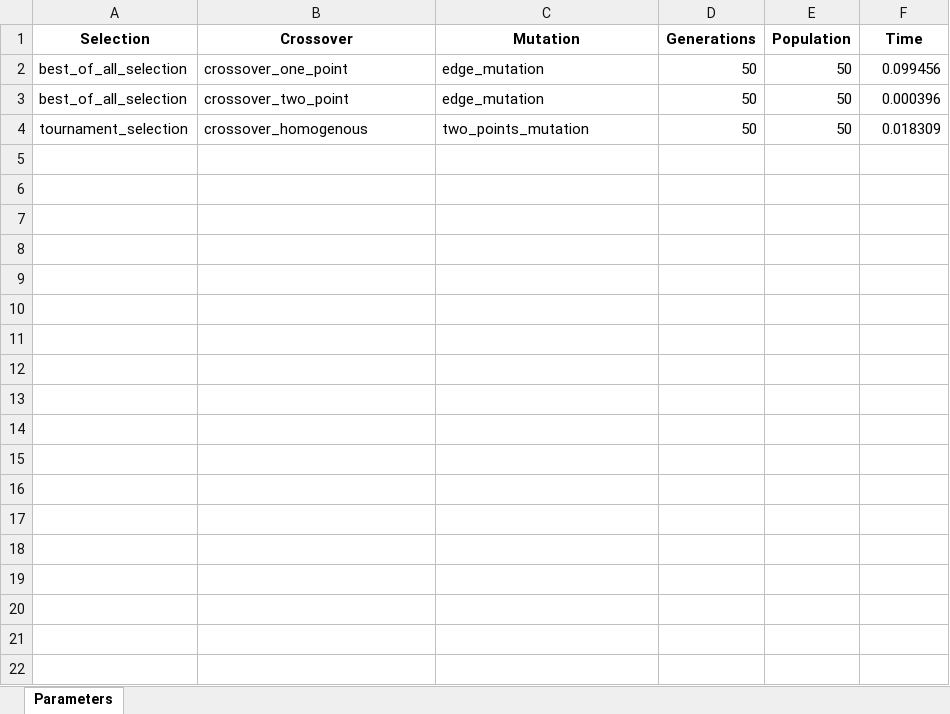
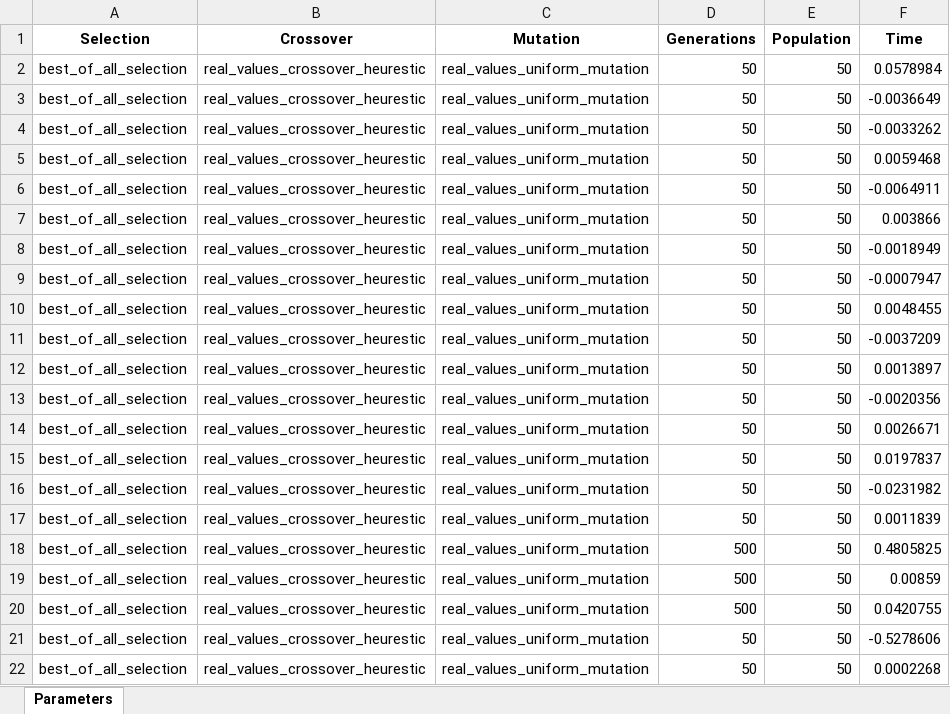
Before and after one commit to itwitch13/genetic-algorithm, an Excel workbook: src/configurations_param.xlsx, sheet Parameters, drawn as a sheet; values as stored, in another font and other column widths than the file's, no borders; removed rows and columns are numbered as before the commit, all else as after; the diff names each change by its address in the sheet, - before the commit and + after, or states it on an @@ line.

Commit message:
Added real values algorithm usage

```diff
--- a/src/configurations_param.xlsx (sheet Parameters)
+++ b/src/configurations_param.xlsx (sheet Parameters)
-B2 (Crossover): crossover_one_point
+B2 (Crossover): real_values_crossover_heurestic
-C2:C3 (Mutation): edge_mutation
+C2:C3 (Mutation): real_values_uniform_mutation
-F2 (Time): 0.099456
+F2 (Time): 0.0578984
-B3 (Crossover): crossover_two_point
+B3 (Crossover): real_values_crossover_heurestic
-F3 (Time): 0.000396
+F3 (Time): -0.0036649
-row 4: tournament_selection | crossover_homogenous | two_points_mutation | 50 | 50 | 0.018309
+row 4: best_of_all_selection | real_values_crossover_heurestic | real_values_uniform_mutation | 50 | 50 | -0.0033262
+row 5: best_of_all_selection | real_values_crossover_heurestic | real_values_uniform_mutation | 50 | 50 | 0.0059468
+row 6: best_of_all_selection | real_values_crossover_heurestic | real_values_uniform_mutation | 50 | 50 | -0.0064911
+row 7: best_of_all_selection | real_values_crossover_heurestic | real_values_uniform_mutation | 50 | 50 | 0.003866
+row 8: best_of_all_selection | real_values_crossover_heurestic | real_values_uniform_mutation | 50 | 50 | -0.0018949
+row 9: best_of_all_selection | real_values_crossover_heurestic | real_values_uniform_mutation | 50 | 50 | -0.0007947
+row 10: best_of_all_selection | real_values_crossover_heurestic | real_values_uniform_mutation | 50 | 50 | 0.0048455
+row 11: best_of_all_selection | real_values_crossover_heurestic | real_values_uniform_mutation | 50 | 50 | -0.0037209
+row 12: best_of_all_selection | real_values_crossover_heurestic | real_values_uniform_mutation | 50 | 50 | 0.0013897
+row 13: best_of_all_selection | real_values_crossover_heurestic | real_values_uniform_mutation | 50 | 50 | -0.0020356
+row 14: best_of_all_selection | real_values_crossover_heurestic | real_values_uniform_mutation | 50 | 50 | 0.0026671
+row 15: best_of_all_selection | real_values_crossover_heurestic | real_values_uniform_mutation | 50 | 50 | 0.0197837
+row 16: best_of_all_selection | real_values_crossover_heurestic | real_values_uniform_mutation | 50 | 50 | -0.0231982
+row 17: best_of_all_selection | real_values_crossover_heurestic | real_values_uniform_mutation | 50 | 50 | 0.0011839
+row 18: best_of_all_selection | real_values_crossover_heurestic | real_values_uniform_mutation | 500 | 50 | 0.4805825
+row 19: best_of_all_selection | real_values_crossover_heurestic | real_values_uniform_mutation | 500 | 50 | 0.00859
+row 20: best_of_all_selection | real_values_crossover_heurestic | real_values_uniform_mutation | 500 | 50 | 0.0420755
+row 21: best_of_all_selection | real_values_crossover_heurestic | real_values_uniform_mutation | 50 | 50 | -0.5278606
+row 22: best_of_all_selection | real_values_crossover_heurestic | real_values_uniform_mutation | 50 | 50 | 0.0002268
```
Also changed, not shown: 4 other files.
